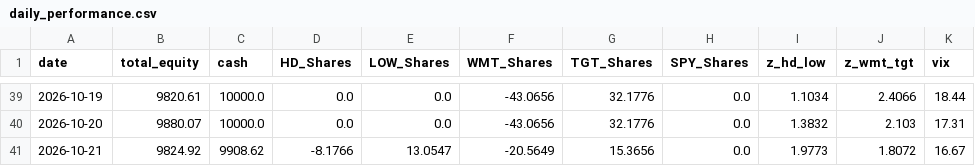
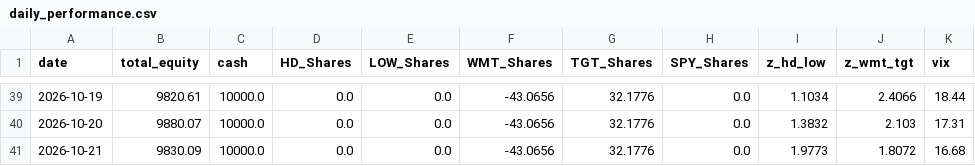
Before and after one commit to pantelisk121-prog/quant-paper-bot, a CSV file: daily_performance.csv, drawn as a sheet; only a part is shown, gaps mark what is left out.

```diff
--- a/daily_performance.csv
+++ b/daily_performance.csv
@@ -40,2 +40,2 @@ date,total_equity,cash,HD_Shares,LOW_Shares,WMT_Shares,TGT_Shares,SPY_Shares,z_h
 2026-10-20,9880.07,10000.0,0.0,0.0,-43.0656,32.1776,0.0,1.3832,2.103,17.31
-2026-10-21,9824.92,9908.62,-8.1766,13.0547,-20.5649,15.3656,0.0,1.9773,1.8072,16.67
+2026-10-21,9830.09,10000.0,0.0,0.0,-43.0656,32.1776,0.0,1.9773,1.8072,16.68
```
Also changed, not shown: 2 other files.
